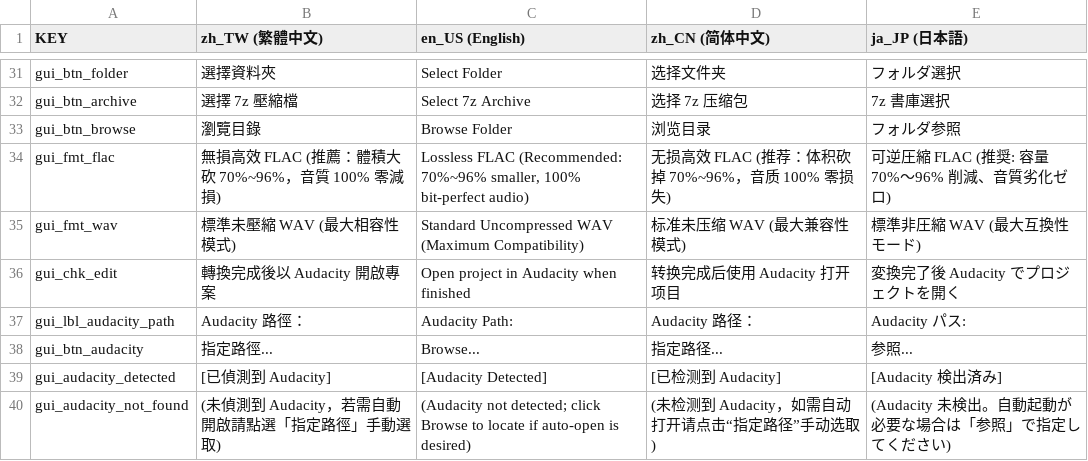
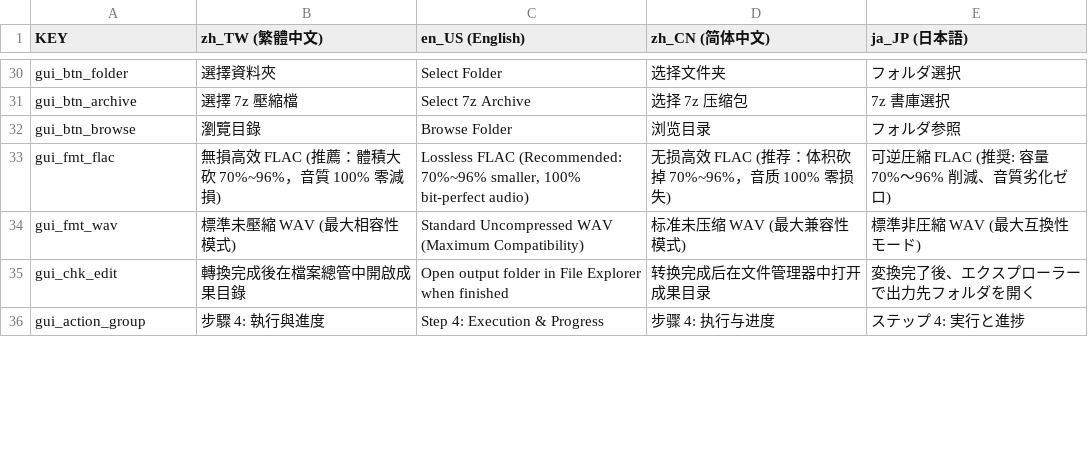
Before and after one commit to Yuktesha/auPunch, a TSV file: _lang/languages.tsv, drawn as a sheet; only a part is shown, gaps mark what is left out; the shorter side is filled out with more unchanged rows; the diff covers the shown part only.

```diff
--- a/_lang/languages.tsv
+++ b/_lang/languages.tsv
@@ -35,6 +34,2 @@ gui_fmt_flac	無損高效 FLAC (推薦：體積大砍 70%~96%，音質 100% 零
 gui_fmt_wav	標準未壓縮 WAV (最大相容性模式)	Standard Uncompressed WAV (Maximum Compatibility)	标准未压缩 WAV (最大兼容性模式)	標準非圧縮 WAV (最大互換性モード)
-gui_chk_edit	轉換完成後以 Audacity 開啟專案	Open project in Audacity when finished	转换完成后使用 Audacity 打开项目	変換完了後 Audacity でプロジェクトを開く
-gui_lbl_audacity_path	Audacity 路徑：	Audacity Path:	Audacity 路径：	Audacity パス:
-gui_btn_audacity	指定路徑...	Browse...	指定路径...	参照...
-gui_audacity_detected	[已偵測到 Audacity]	[Audacity Detected]	[已检测到 Audacity]	[Audacity 検出済み]
-gui_audacity_not_found	(未偵測到 Audacity，若需自動開啟請點選「指定路徑」手動選取)	(Audacity not detected; click Browse to locate if auto-open is desired)	(未检测到 Audacity，如需自动打开请点击“指定路径”手动选取)	(Audacity 未検出。自動起動が必要な場合は「参照」で指定してください)
+gui_chk_edit	轉換完成後在檔案總管中開啟成果目錄	Open output folder in File Explorer when finished	转换完成后在文件管理器中打开成果目录	変換完了後、エクスプローラーで出力先フォルダを開く
```
Also changed, not shown: 4 removed rows and 30 edited cells elsewhere in this file, 11 other files.
